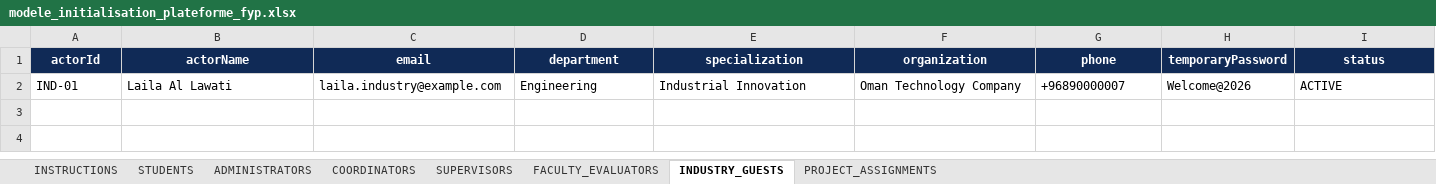
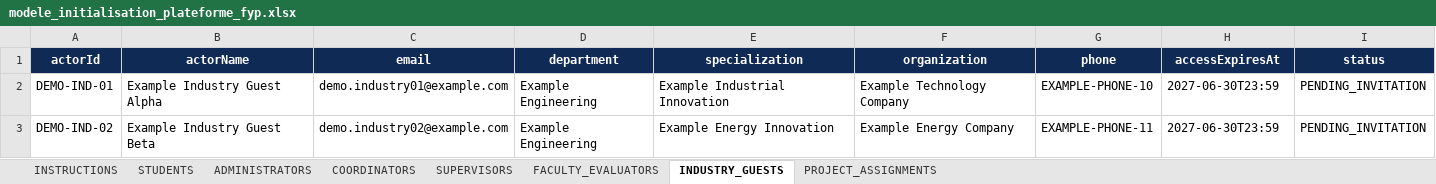
Before and after one commit to ranym-eng/FYP-Online-Grading-Platform, an Excel workbook: docs/templates/modele_initialisation_plateforme_fyp.xlsx, sheet INDUSTRY_GUESTS, drawn as a sheet; values as stored, in another font and other column widths than the file's, no borders; removed rows and columns are numbered as before the commit, all else as after; the diff names each change by its address in the sheet, - before the commit and + after, or states it on an @@ line.

```diff
--- a/docs/templates/modele_initialisation_plateforme_fyp.xlsx (sheet INDUSTRY_GUESTS)
+++ b/docs/templates/modele_initialisation_plateforme_fyp.xlsx (sheet INDUSTRY_GUESTS)
-H1: temporaryPassword
+H1: accessExpiresAt
-row 2: IND-01 | Laila Al Lawati | laila.industry@example.com | Engineering | Industrial Innovation | Oman Technology Company | +96890000007 | Welcome@2026 | ACTIVE
+row 2: DEMO-IND-01 | Example Industry Guest Alpha | demo.industry01@example.com | Example Engineering | Example Industrial Innovation | Example Technology Company | EXAMPLE-PHONE-10 | 2027-06-30T23:59 | PENDING_INVITATION
+row 3: DEMO-IND-02 | Example Industry Guest Beta | demo.industry02@example.com | Example Engineering | Example Energy Innovation | Example Energy Company | EXAMPLE-PHONE-11 | 2027-06-30T23:59 | PENDING_INVITATION
```
Also changed, not shown: sheet PROJECT_ASSIGNMENTS, sheet STUDENTS, sheet SUPERVISORS, sheet FACULTY_EVALUATORS, sheet ADMINISTRATORS, sheet COORDINATORS, 1 more sheet, docs/examples/imports/exemple_initialisation_complete_fyp_2027_2028.xlsx, docs/examples/imports/exemple_initialisation_minimale_fyp_2028_2029.xlsx, 37 other files.
